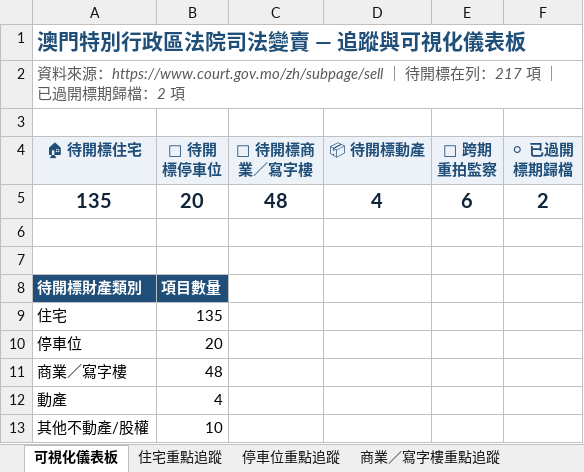
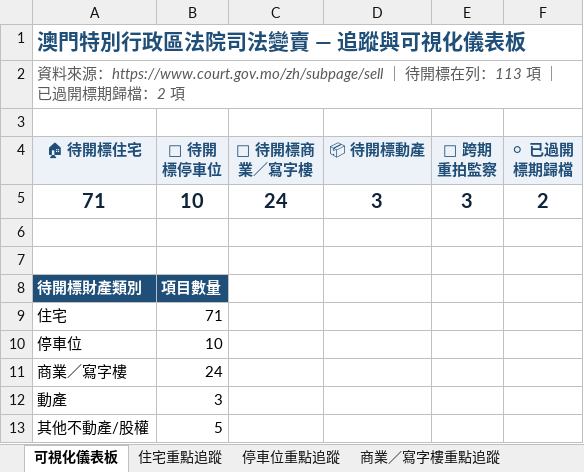
Before and after one commit to leichanseng-bit/macau-court-sales-tracker, an Excel workbook: macau_court_sales_report.xlsx, sheet 可視化儀表板, drawn as a sheet; values as stored, in another font and other column widths than the file's, no borders; charts and pictures not drawn; removed rows and columns are numbered as before the commit, all else as after; the diff names each change by its address in the sheet, - before the commit and + after, or states it on an @@ line.

```diff
--- a/macau_court_sales_report.xlsx (sheet 可視化儀表板)
+++ b/macau_court_sales_report.xlsx (sheet 可視化儀表板)
-A2 (🏠 待開標住宅): …列：217 項…
+A2 (🏠 待開標住宅): …列：113 項…
-row 5: 135 | 20 | 48 | 4 | 6 | 2
+row 5: 71 | 10 | 24 | 3 | 3 | 2
-B9 (🚗 待開標停車位): 135
+B9 (🚗 待開標停車位): 71
-B10 (🚗 待開標停車位): 20
+B10 (🚗 待開標停車位): 10
-B11 (🚗 待開標停車位): 48
+B11 (🚗 待開標停車位): 24
-B12 (🚗 待開標停車位): 4
+B12 (🚗 待開標停車位): 3
-B13 (🚗 待開標停車位): 10
+B13 (🚗 待開標停車位): 5
```
Also changed, not shown: sheet 全部變賣財產明細, sheet 住宅重點追蹤, sheet 商業／寫字樓重點追蹤, sheet 停車位重點追蹤, sheet 每週開標數量統計, sheet 跨期重拍與價差監察, 2 more sheets, weekly_reports/macau_court_sales_2026-W46_20261113.xlsx, 3 other files.
